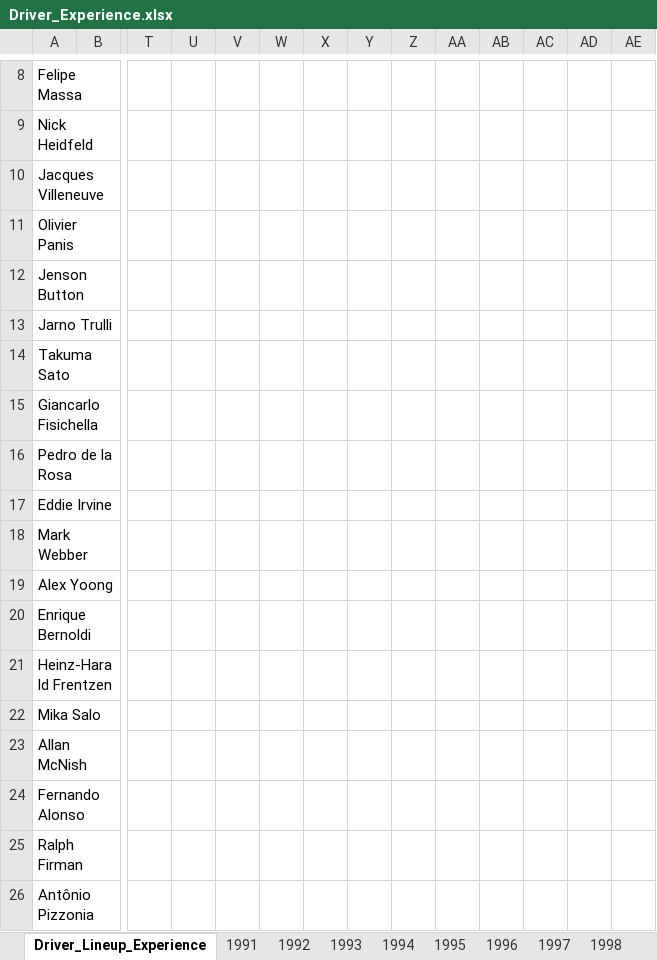
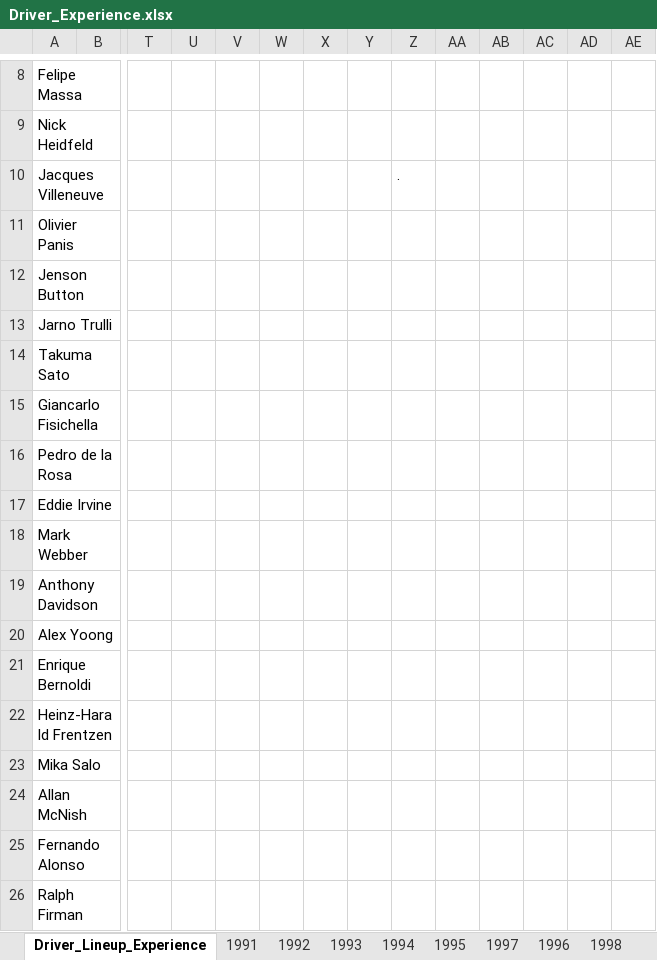
Before and after one commit to owen-simon/Formula-1-Constructor-Repository, an Excel workbook: Driver_Experience.xlsx, sheet Driver_Lineup_Experience, drawn as a sheet; only a part is shown, gaps mark what is left out; the shorter side is filled out with more unchanged rows; values as stored, in another font and other column widths than the file's, no cell formats; charts and pictures not drawn; rows hold the shown columns only; the diff covers the shown part only; the diff names each change by its address in the sheet, - before the commit and + after, or states it on an @@ line.

```diff
--- a/Driver_Experience.xlsx (sheet Driver_Lineup_Experience)
+++ b/Driver_Experience.xlsx (sheet Driver_Lineup_Experience)
@@ sheet tab order changed: Driver_Lineup_Experience | 1991 | 1992 | 1993 | 1994 | 1995 | 1997 | 1996 | 1998 @@
-Z10: (empty)
+Z10: .
+row 19: Anthony Davidson
```
Also changed, not shown: 96 added rows elsewhere in this sheet, sheet 1995, sheet 2002, sheet 1994, sheet 2003, other sheet tabs, cell formats, charts or pictures, Data_Dictionary.xlsx.
